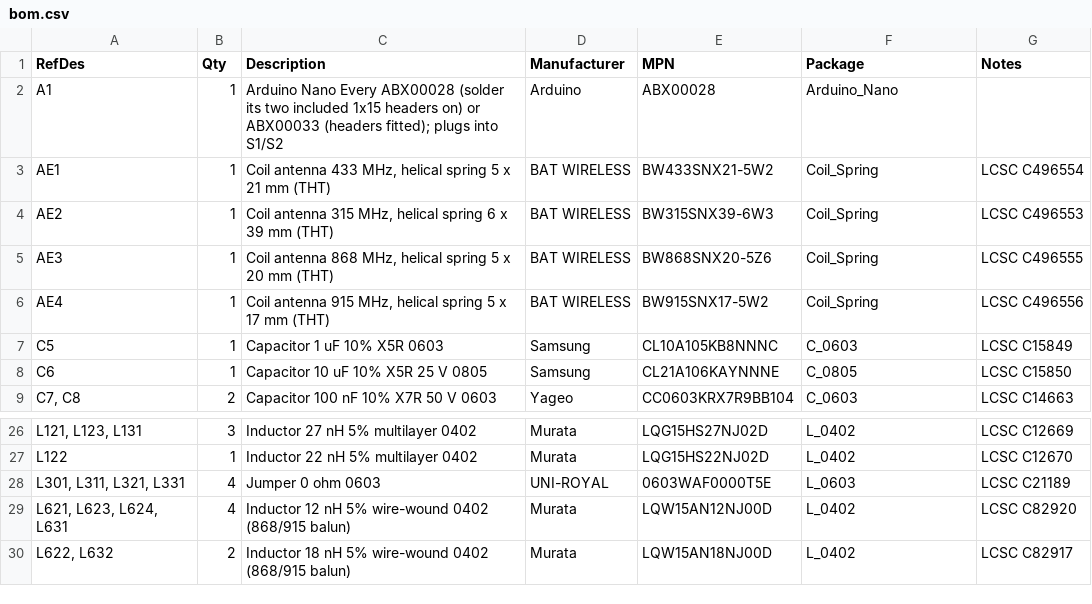
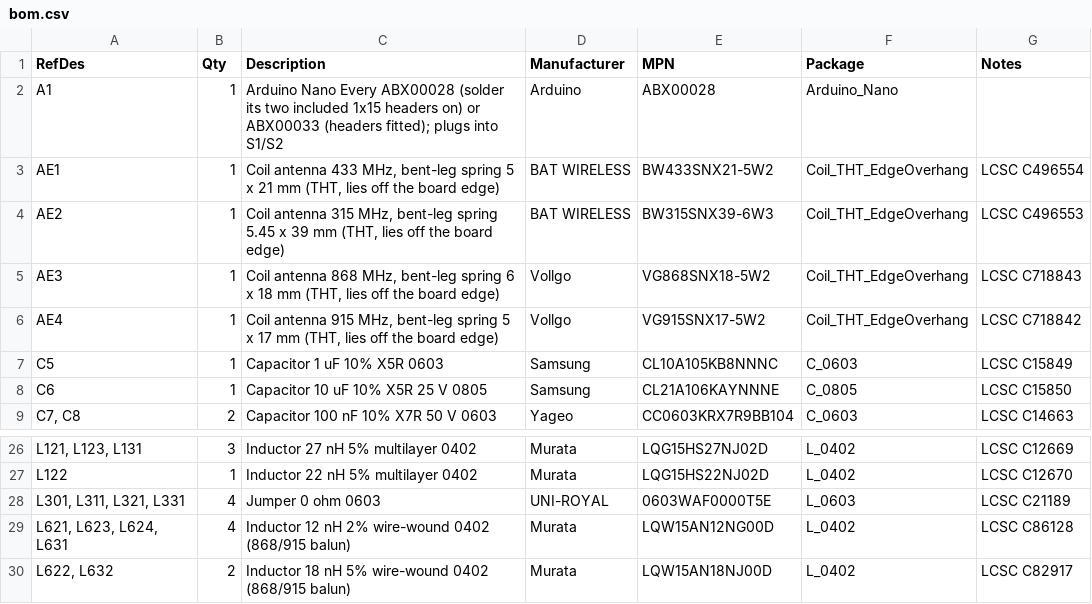
Before and after one commit to Woohoo-code/Claude-code, a CSV file: boards/nano-every-cc1101/bom.csv, drawn as a sheet; only a part is shown, gaps mark what is left out.

```diff
--- a/boards/nano-every-cc1101/bom.csv
+++ b/boards/nano-every-cc1101/bom.csv
@@ -2,6 +2,6 @@ RefDes,Qty,Description,Manufacturer,MPN,Package,Notes
 A1,1,Arduino Nano Every ABX00028 (solder its two included 1x15 headers on) or ABX00033 (headers fitted); plugs into S1/S2,Arduino,ABX00028,Arduino_Nano,
-AE1,1,"Coil antenna 433 MHz, helical spring 5 x 21 mm (THT)",BAT WIRELESS,BW433SNX21-5W2,Coil_Spring,LCSC C496554
-AE2,1,"Coil antenna 315 MHz, helical spring 6 x 39 mm (THT)",BAT WIRELESS,BW315SNX39-6W3,Coil_Spring,LCSC C496553
-AE3,1,"Coil antenna 868 MHz, helical spring 5 x 20 mm (THT)",BAT WIRELESS,BW868SNX20-5Z6,Coil_Spring,LCSC C496555
-AE4,1,"Coil antenna 915 MHz, helical spring 5 x 17 mm (THT)",BAT WIRELESS,BW915SNX17-5W2,Coil_Spring,LCSC C496556
+AE1,1,"Coil antenna 433 MHz, bent-leg spring 5 x 21 mm (THT, lies off the board edge)",BAT WIRELESS,BW433SNX21-5W2,Coil_THT_EdgeOverhang,LCSC C496554
+AE2,1,"Coil antenna 315 MHz, bent-leg spring 5.45 x 39 mm (THT, lies off the board edge)",BAT WIRELESS,BW315SNX39-6W3,Coil_THT_EdgeOverhang,LCSC C496553
+AE3,1,"Coil antenna 868 MHz, bent-leg spring 6 x 18 mm (THT, lies off the board edge)",Vollgo,VG868SNX18-5W2,Coil_THT_EdgeOverhang,LCSC C718843
+AE4,1,"Coil antenna 915 MHz, bent-leg spring 5 x 17 mm (THT, lies off the board edge)",Vollgo,VG915SNX17-5W2,Coil_THT_EdgeOverhang,LCSC C718842
 C5,1,Capacitor 1 uF 10% X5R 0603,Samsung,CL10A105KB8NNNC,C_0603,LCSC C15849
@@ -28,3 +28,3 @@ L122,1,Inductor 22 nH 5% multilayer 0402,Murata,LQG15HS22NJ02D,L_0402,LCSC C1267
 "L301, L311, L321, L331",4,Jumper 0 ohm 0603,UNI-ROYAL,0603WAF0000T5E,L_0603,LCSC C21189
-"L621, L623, L624, L631",4,Inductor 12 nH 5% wire-wound 0402 (868/915 balun),Murata,LQW15AN12NJ00D,L_0402,LCSC C82920
+"L621, L623, L624, L631",4,Inductor 12 nH 2% wire-wound 0402 (868/915 balun),Murata,LQW15AN12NG00D,L_0402,LCSC C86128
 "L622, L632",2,Inductor 18 nH 5% wire-wound 0402 (868/915 balun),Murata,LQW15AN18NJ00D,L_0402,LCSC C82917
```
Also changed, not shown: boards/nano-every-cc1101/pcb/fab/bom-jlcpcb.csv, boards/nano-every-cc1101/pcb/fab/bom-no-nano.csv, 50 other files.
